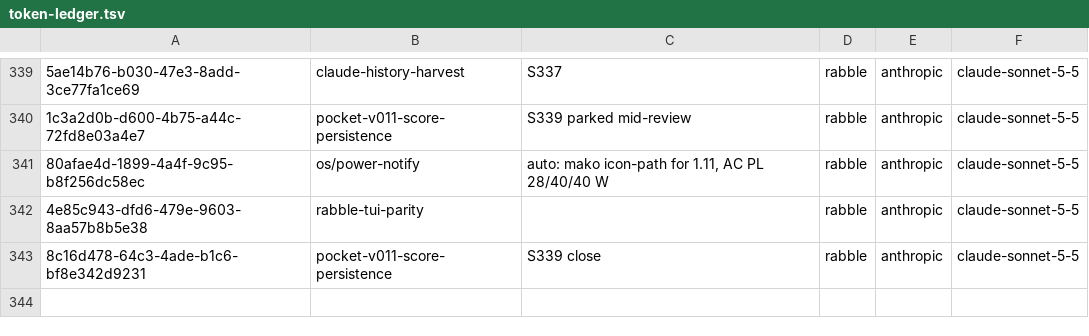
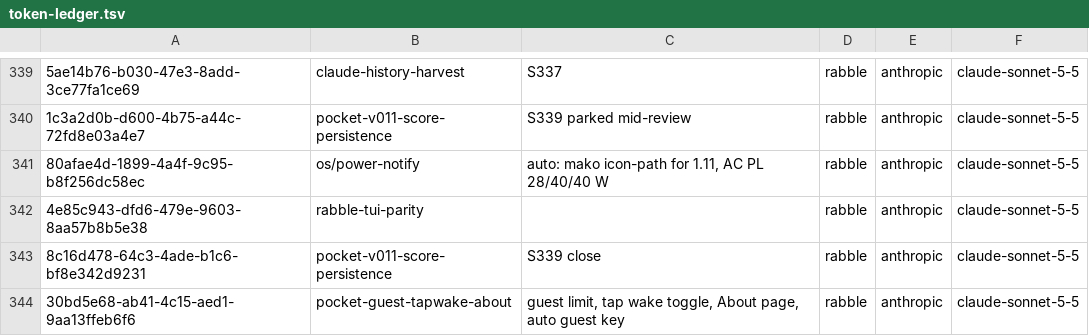
Before and after one commit to RaBbLE-Collective/RaBbLE-Grimoire, a TSV file: log/token-ledger.tsv, drawn as a sheet; only a part is shown, gaps mark what is left out; the diff names each change by its address in the sheet, - before the commit and + after, or states it on an @@ line.

Commit message:
transcribe ~ grimoire >> S341 LATEST and token breadcrumb // %S341_STATE%

```diff
--- a/log/token-ledger.tsv
+++ b/log/token-ledger.tsv
+row 344: 30bd5e68-ab41-4c15-aed1-9aa13ffeb6f6 | pocket-guest-tapwake-about | guest limit, tap wake toggle, About page, auto guest key | rabble | anthropic | claude-sonnet-5-5
```
Also changed, not shown: 1 other file.
